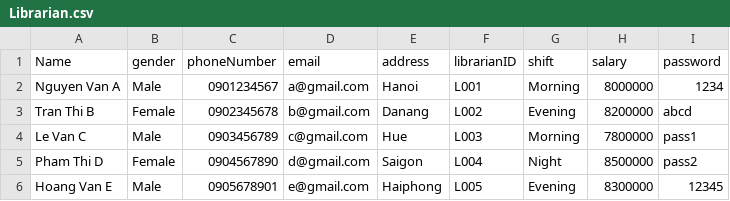
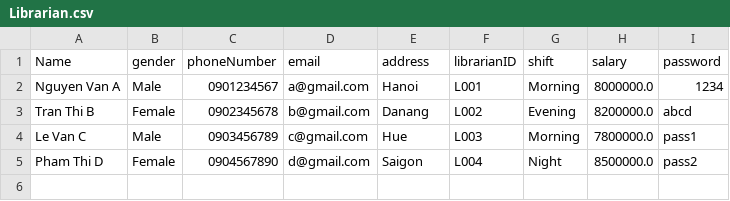
Before and after one commit to MinhhTrii2416/Project_OOP, a CSV file: data/Librarian.csv, drawn as a sheet.

```diff
--- a/data/Librarian.csv
+++ b/data/Librarian.csv
@@ -1,6 +1,5 @@
 Name,gender,phoneNumber,email,address,librarianID,shift,salary,password
-Nguyen Van A,Male,0901234567,a@gmail.com,Hanoi,L001,Morning,8000000,1234
-Tran Thi B,Female,0902345678,b@gmail.com,Danang,L002,Evening,8200000,abcd
-Le Van C,Male,0903456789,c@gmail.com,Hue,L003,Morning,7800000,pass1
-Pham Thi D,Female,0904567890,d@gmail.com,Saigon,L004,Night,8500000,pass2
-Hoang Van E,Male,0905678901,e@gmail.com,Haiphong,L005,Evening,8300000,12345
+Nguyen Van A,Male,0901234567,a@gmail.com,Hanoi,L001,Morning,8000000.0,1234
+Tran Thi B,Female,0902345678,b@gmail.com,Danang,L002,Evening,8200000.0,abcd
+Le Van C,Male,0903456789,c@gmail.com,Hue,L003,Morning,7800000.0,pass1
+Pham Thi D,Female,0904567890,d@gmail.com,Saigon,L004,Night,8500000.0,pass2
```
Also changed, not shown: 6 other files.
